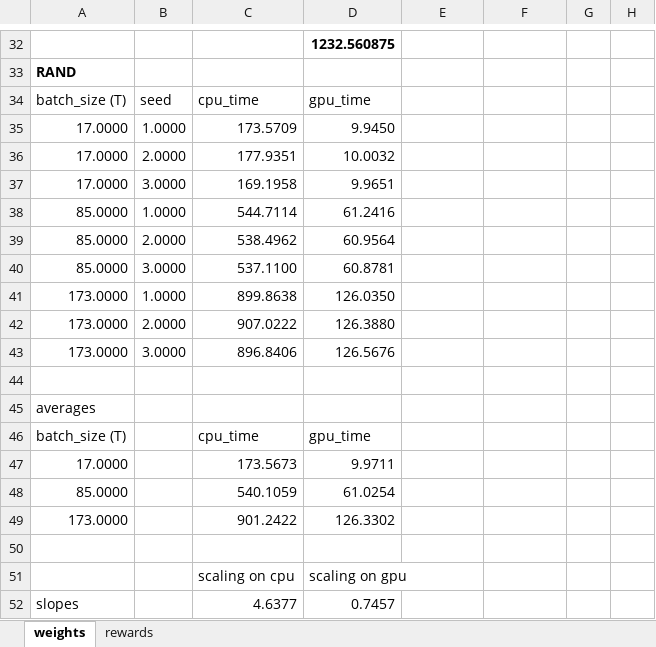
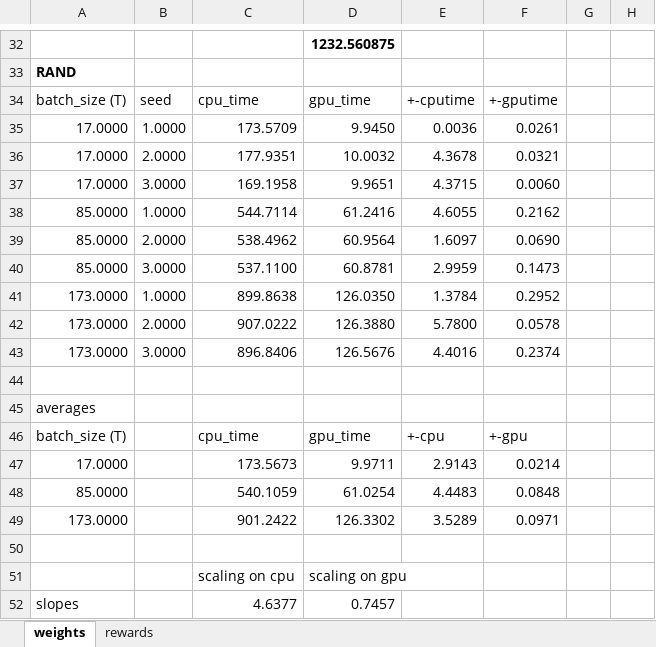
Before and after one commit to anmolkabra/avicaching-summ17, an Excel workbook: stats/stats_compilation.xlsx, sheet weights, drawn as a sheet; only a part is shown, gaps mark what is left out; values as stored, in another font and other column widths than the file's, no borders; the diff names each change by its address in the sheet, - before the commit and + after, or states it on an @@ line.

```diff
--- a/stats/stats_compilation.xlsx (sheet weights)
+++ b/stats/stats_compilation.xlsx (sheet weights)
-E34: (empty)
+E34: +-cputime
-F34: (empty)
+F34: +-gputime
-E35: (empty)
+E35: 0.0036
-F35: (empty)
+F35: 0.0261
-E36: (empty)
+E36: 4.3678
-F36: (empty)
+F36: 0.0321
-E37: (empty)
+E37: 4.3715
-F37: (empty)
+F37: 0.0060
-E38: (empty)
+E38: 4.6055
-F38: (empty)
+F38: 0.2162
-E39: (empty)
+E39: 1.6097
-F39: (empty)
+F39: 0.0690
-E40: (empty)
+E40: 2.9959
-F40: (empty)
+F40: 0.1473
-E41: (empty)
+E41: 1.3784
-F41: (empty)
+F41: 0.2952
-E42: (empty)
+E42: 5.7800
-F42: (empty)
+F42: 0.0578
-E43: (empty)
+E43: 4.4016
-F43: (empty)
+F43: 0.2374
-E46: (empty)
+E46: +-cpu
-F46: (empty)
+F46: +-gpu
-E47: (empty)
+E47: 2.9143
-F47: (empty)
+F47: 0.0214
-E48: (empty)
+E48: 4.4483
-F48: (empty)
+F48: 0.0848
-E49: (empty)
+E49: 3.5289
-F49: (empty)
+F49: 0.0971
```
Also changed, not shown: 4 other files.
